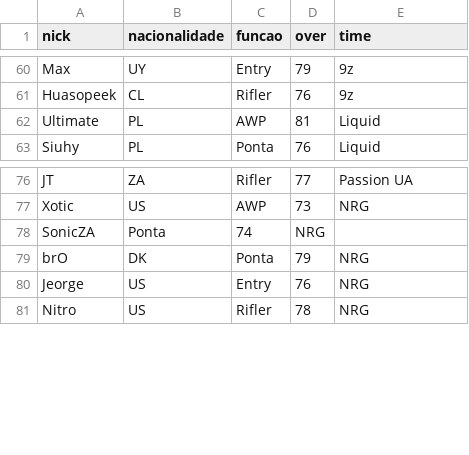
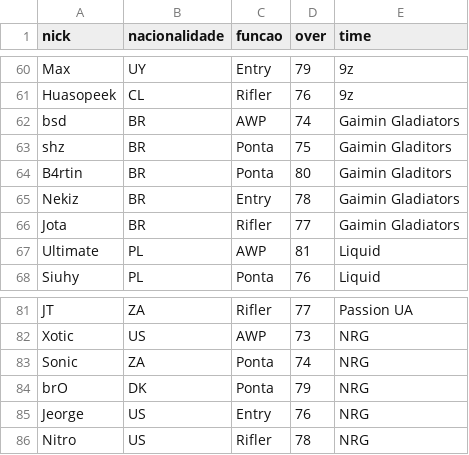
Before and after one commit to RaphaelBuenoPercy/CS2_Manager, a CSV file: jogadores.csv, drawn as a sheet; only a part is shown, gaps mark what is left out; removed rows and columns are numbered as before the commit, all else as after; the diff names each change by its address in the sheet, - before the commit and + after, or states it on an @@ line.

```diff
--- a/jogadores.csv
+++ b/jogadores.csv
+row 62: bsd | BR | AWP | 74 | Gaimin Gladiators
+row 63: shz | BR | Ponta | 75 | Gaimin Gladitors
+row 64: B4rtin | BR | Ponta | 80 | Gaimin Gladitors
+row 65: Nekiz | BR | Entry | 78 | Gaimin Gladiators
+row 66: Jota | BR | Rifler | 77 | Gaimin Gladiators
-row 78: SonicZA | Ponta | 74 | NRG
+row 83: Sonic | ZA | Ponta | 74 | NRG
```
Also changed, not shown: times.csv, 5 other files.
